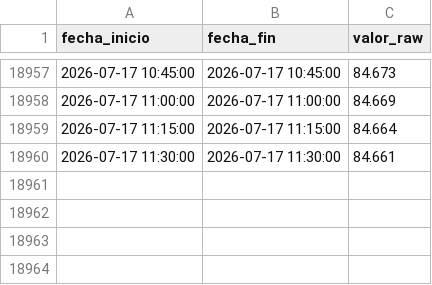
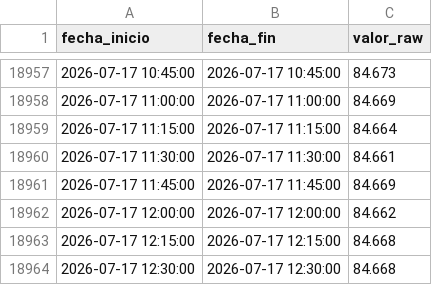
Before and after one commit to oceanografof/canal-panama-dashboards, a CSV file: data/Lake_Res_elevation_Telem_AVG_GAT.csv, drawn as a sheet; only a part is shown, gaps mark what is left out; the diff names each change by its address in the sheet, - before the commit and + after, or states it on an @@ line.

```diff
--- a/data/Lake_Res_elevation_Telem_AVG_GAT.csv
+++ b/data/Lake_Res_elevation_Telem_AVG_GAT.csv
+row 18961: 2026-07-17 11:45:00 | 2026-07-17 11:45:00 | 84.669
+row 18962: 2026-07-17 12:00:00 | 2026-07-17 12:00:00 | 84.662
+row 18963: 2026-07-17 12:15:00 | 2026-07-17 12:15:00 | 84.668
+row 18964: 2026-07-17 12:30:00 | 2026-07-17 12:30:00 | 84.668
```
Also changed, not shown: 4 other files.
